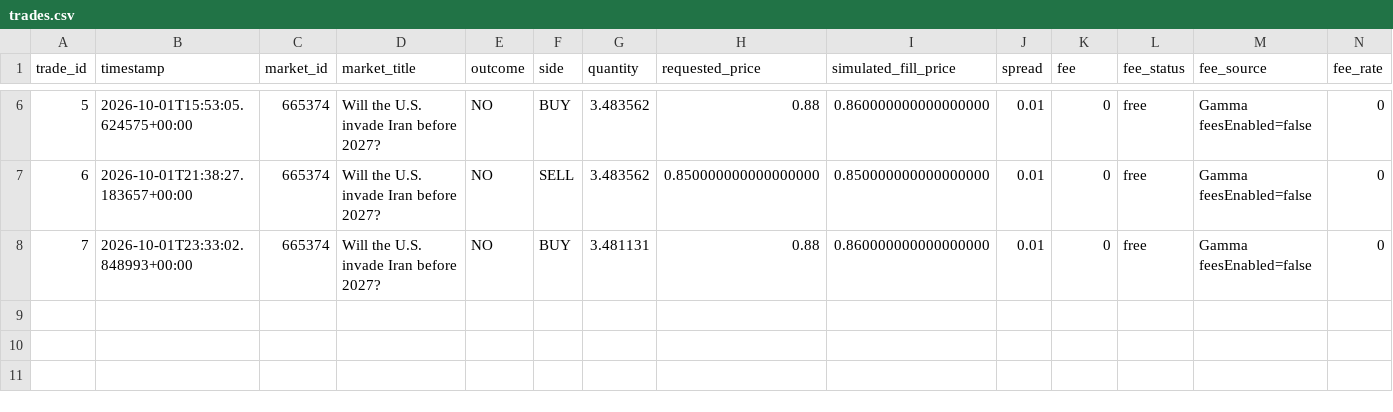
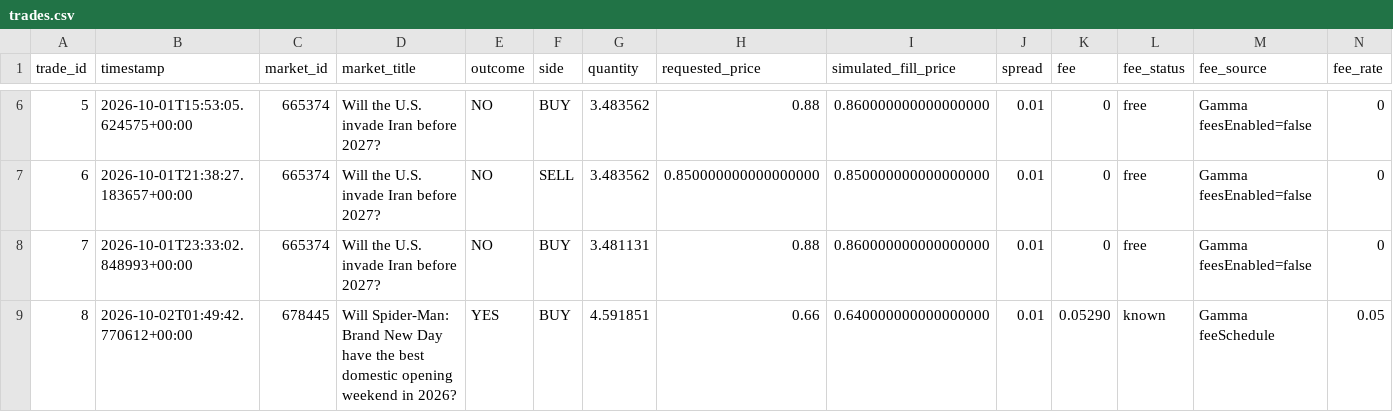
Before and after one commit to AIYAMADAPHOTO/polymarket-free-paper-20260930-001236, a CSV file: freebot-data-v2/trades.csv, drawn as a sheet; only a part is shown, gaps mark what is left out; rows hold the shown columns only; the diff names each change by its address in the sheet, - before the commit and + after, or states it on an @@ line.

```diff
--- a/freebot-data-v2/trades.csv
+++ b/freebot-data-v2/trades.csv
+row 9: 8 | 2026-10-02T01:49:42.770612+00:00 | 678445 | Will Spider-Man: Brand New Day have the best domestic opening weekend in 2026? | YES | BUY | 4.591851 | 0.66 | 0.640000000000000000 | 0.01 | 0.05290 | known | Gamma feeSchedule | 0.05
```
Also changed, not shown: freebot-data-v2/free_heartbeat.csv, freebot-data-v2/free_scan_summary.csv, 10 other files.
